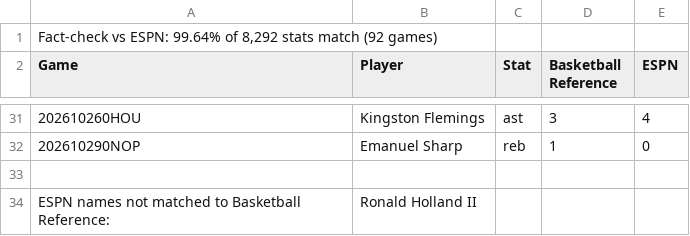
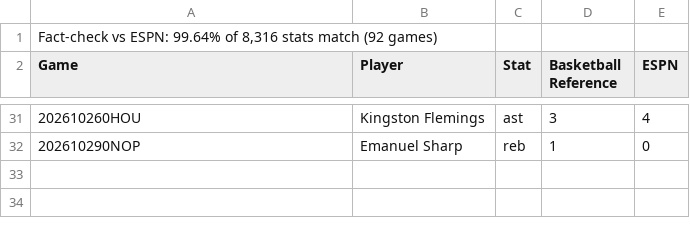
Before and after one commit to 7wilite7/Nba-Stats, a CSV file: out/VERIFY.csv, drawn as a sheet; only a part is shown, gaps mark what is left out.

```diff
--- a/out/VERIFY.csv
+++ b/out/VERIFY.csv
@@ -1,2 +1,2 @@
-"Fact-check vs ESPN: 99.64% of 8,292 stats match (92 games)"
+"Fact-check vs ESPN: 99.64% of 8,316 stats match (92 games)"
 Game,Player,Stat,Basketball Reference,ESPN
@@ -32,3 +32 @@ Game,Player,Stat,Basketball Reference,ESPN
 202610290NOP,Emanuel Sharp,reb,1,0
-
-ESPN names not matched to Basketball Reference:,Ronald Holland II
```
Also changed, not shown: out/PLAYERS_2627.csv, out/PLAYERS_blend.csv, 6 other files.
